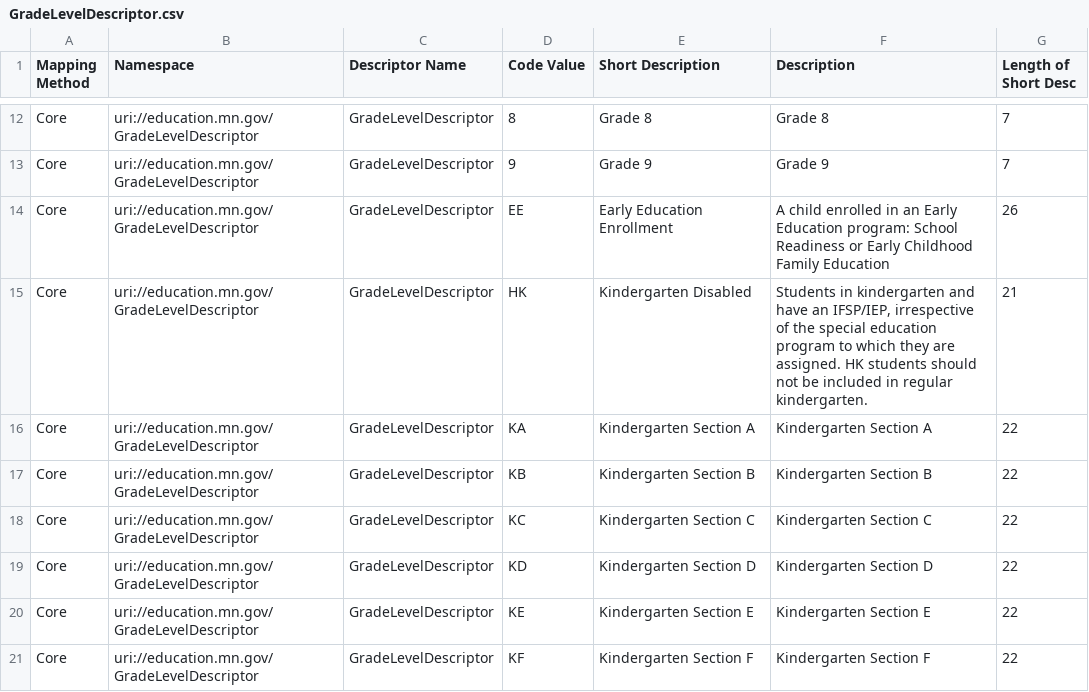
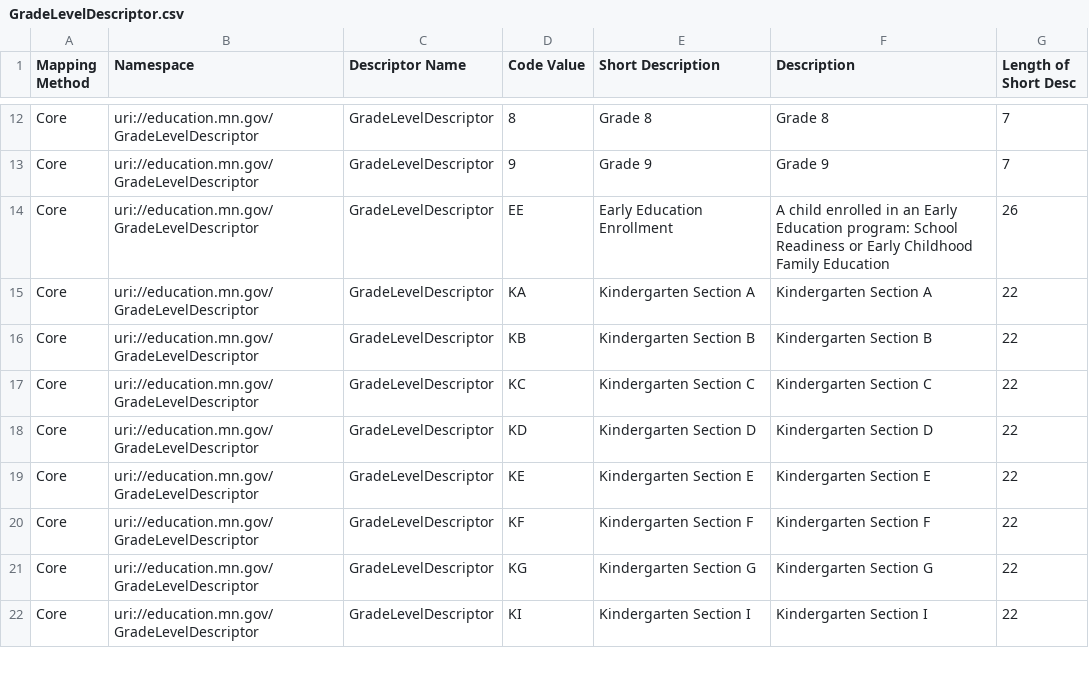
Before and after one commit to mn-mde-edfi/MDE-EdFi-Documentation, a CSV file: descriptorTables/GradeLevelDescriptor.csv, drawn as a sheet; only a part is shown, gaps mark what is left out; the shorter side is filled out with more unchanged rows; the diff names each change by its address in the sheet, - before the commit and + after, or states it on an @@ line.

Commit message:
second run of 6.x descriptors out of development for ODS 2026

```diff
--- a/descriptorTables/GradeLevelDescriptor.csv
+++ b/descriptorTables/GradeLevelDescriptor.csv
-row 15: Core | uri://education.mn.gov/GradeLevelDescriptor | GradeLevelDescriptor | HK | Kindergarten Disabled | Students in kindergarten and have an IFSP/IEP, irrespective of the special education program to which they are assigned. HK students should not be included in regular kindergarten. | 21
```
Also changed, not shown: descriptorTables/AcademicSubjectDescriptor.csv, descriptorTables/LanguageInstructionProgramServiceDescriptor.csv, 5 other files.
